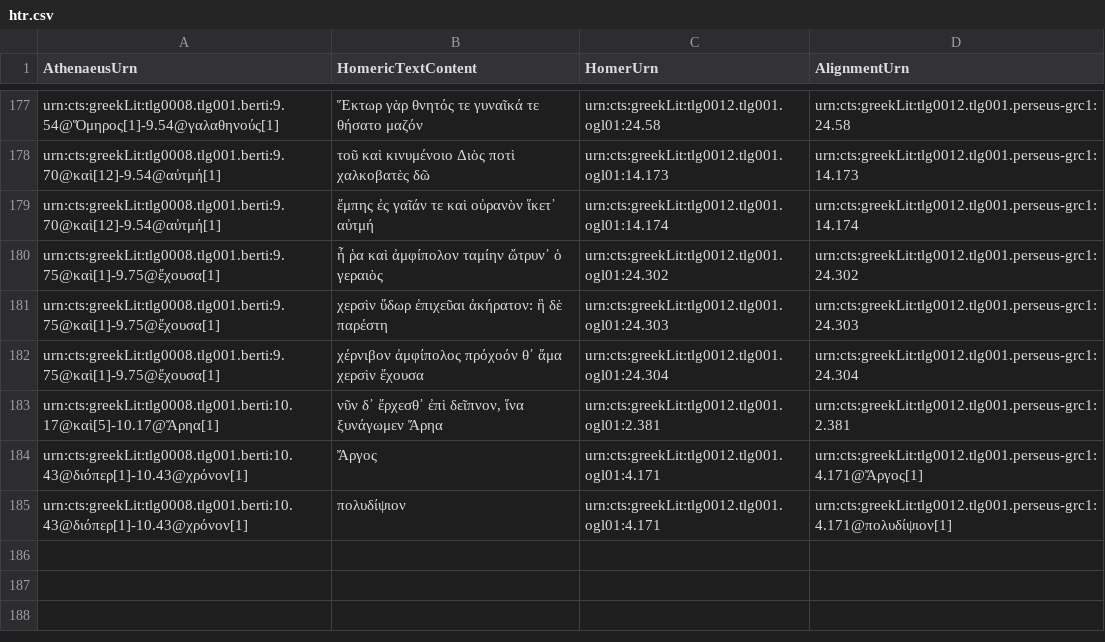
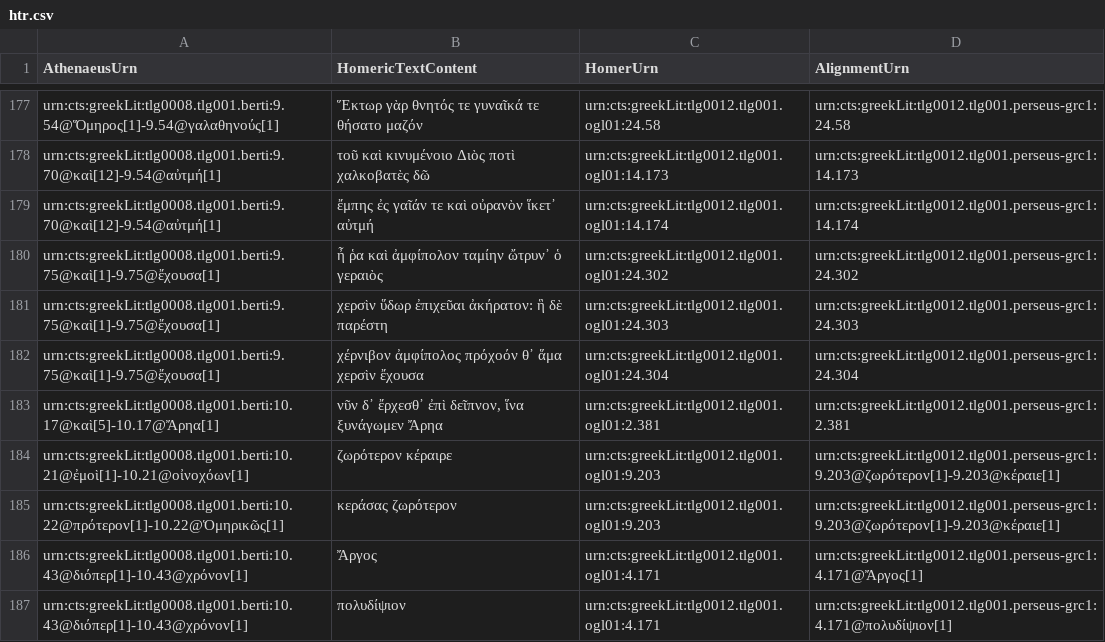
Before and after one commit to DigitalAthenaeus/homeric-reuse, a CSV file: tabular-data/htr.csv, drawn as a sheet; only a part is shown, gaps mark what is left out; the diff names each change by its address in the sheet, - before the commit and + after, or states it on an @@ line.

Commit message:
Update htr.csv

```diff
--- a/tabular-data/htr.csv
+++ b/tabular-data/htr.csv
+row 184: urn:cts:greekLit:tlg0008.tlg001.berti:10.21@ἐμοὶ[1]-10.21@οἰνοχόων[1] | ζωρότερον κέραιρε | urn:cts:greekLit:tlg0012.tlg001.ogl01:9.203 | urn:cts:greekLit:tlg0012.tlg001.perseus-grc1:9.203@ζωρότερον[1]-9.203@κέραιε[1]
+row 185: urn:cts:greekLit:tlg0008.tlg001.berti:10.22@πρότερον[1]-10.22@Ὁμηρικῶς[1] | κεράσας ζωρότερον | urn:cts:greekLit:tlg0012.tlg001.ogl01:9.203 | urn:cts:greekLit:tlg0012.tlg001.perseus-grc1:9.203@ζωρότερον[1]-9.203@κέραιε[1]
```
